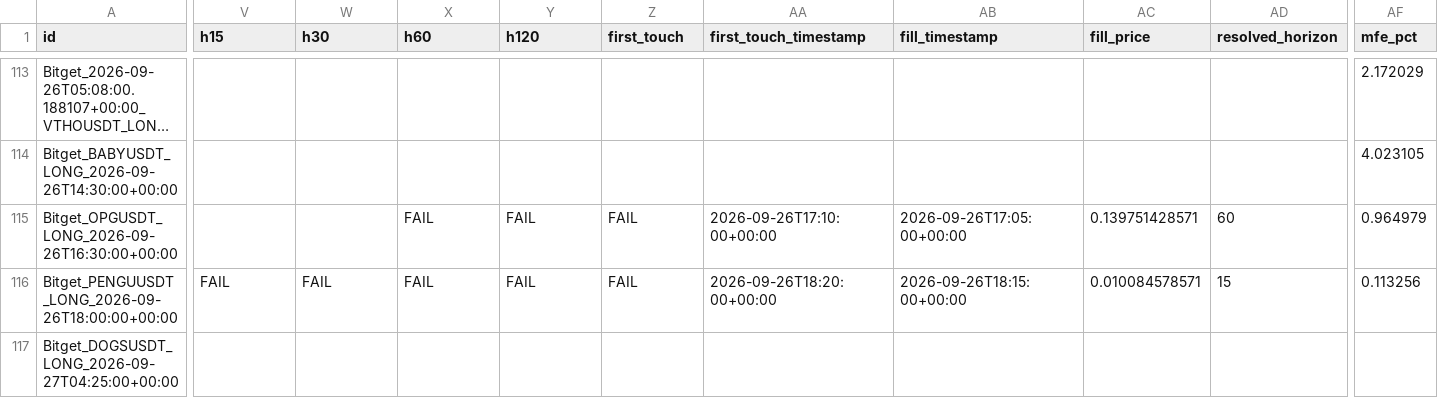
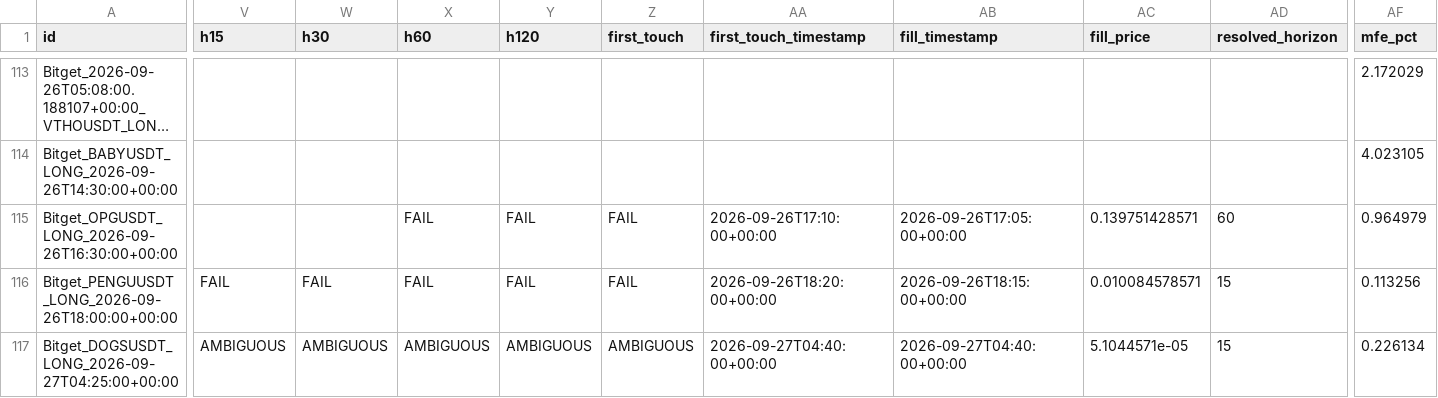
Before and after one commit to KikikJourney/Crypto-Scanner, a CSV file: data/scalping_forward_test.csv, drawn as a sheet; only a part is shown, gaps mark what is left out; long unchanged cells end in …; the diff covers the shown part only; the diff names each change by its address in the sheet, - before the commit and + after, or states it on an @@ line.

```diff
--- a/data/scalping_forward_test.csv
+++ b/data/scalping_forward_test.csv
-V117 (h15): (empty)
+V117 (h15): AMBIGUOUS
-W117 (h30): (empty)
+W117 (h30): AMBIGUOUS
-X117 (h60): (empty)
+X117 (h60): AMBIGUOUS
-Y117 (h120): (empty)
+Y117 (h120): AMBIGUOUS
-Z117 (first_touch): (empty)
+Z117 (first_touch): AMBIGUOUS
-AA117 (first_touch_timestamp): (empty)
+AA117 (first_touch_timestamp): 2026-09-27T04:40:00+00:00
-AB117 (fill_timestamp): (empty)
+AB117 (fill_timestamp): 2026-09-27T04:40:00+00:00
-AC117 (fill_price): (empty)
+AC117 (fill_price): 5.1044571e-05
-AD117 (resolved_horizon): (empty)
+AD117 (resolved_horizon): 15
-AF117 (mfe_pct): (empty)
+AF117 (mfe_pct): 0.226134
```
Also changed, not shown: 1 edited cell elsewhere in this file, data/actionable_signals.csv, data/scalping_action_history.csv, 13 other files.
